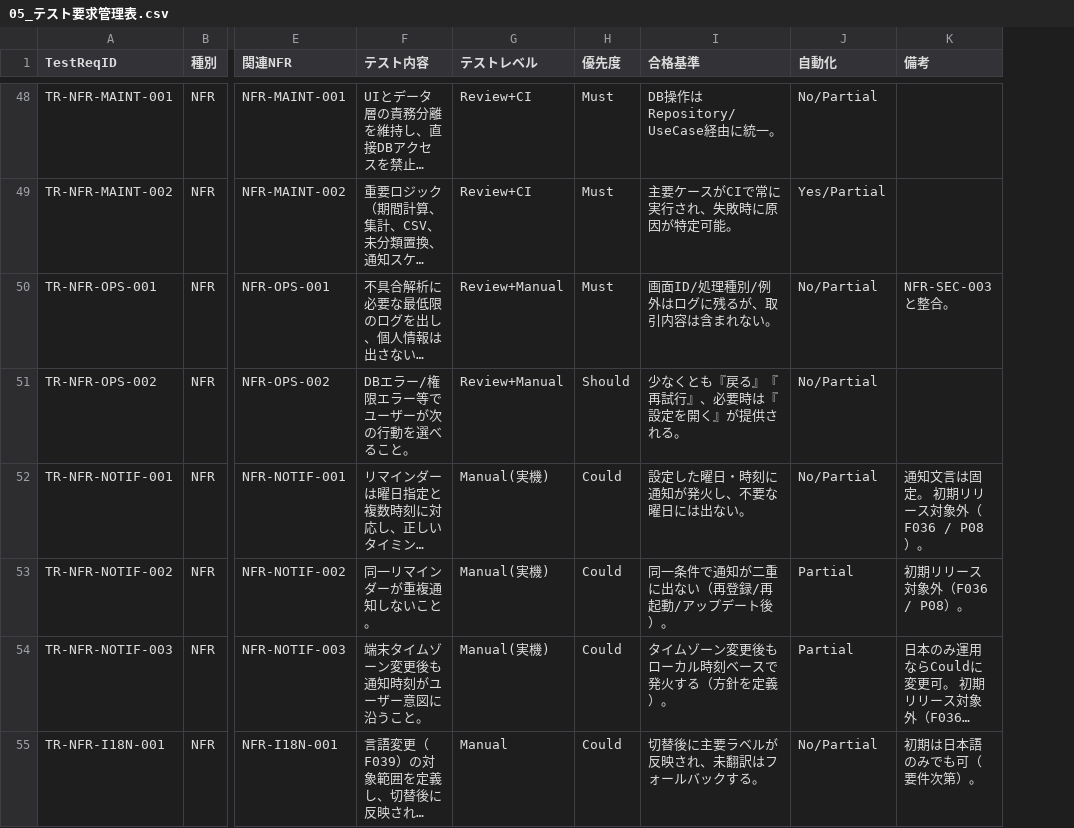
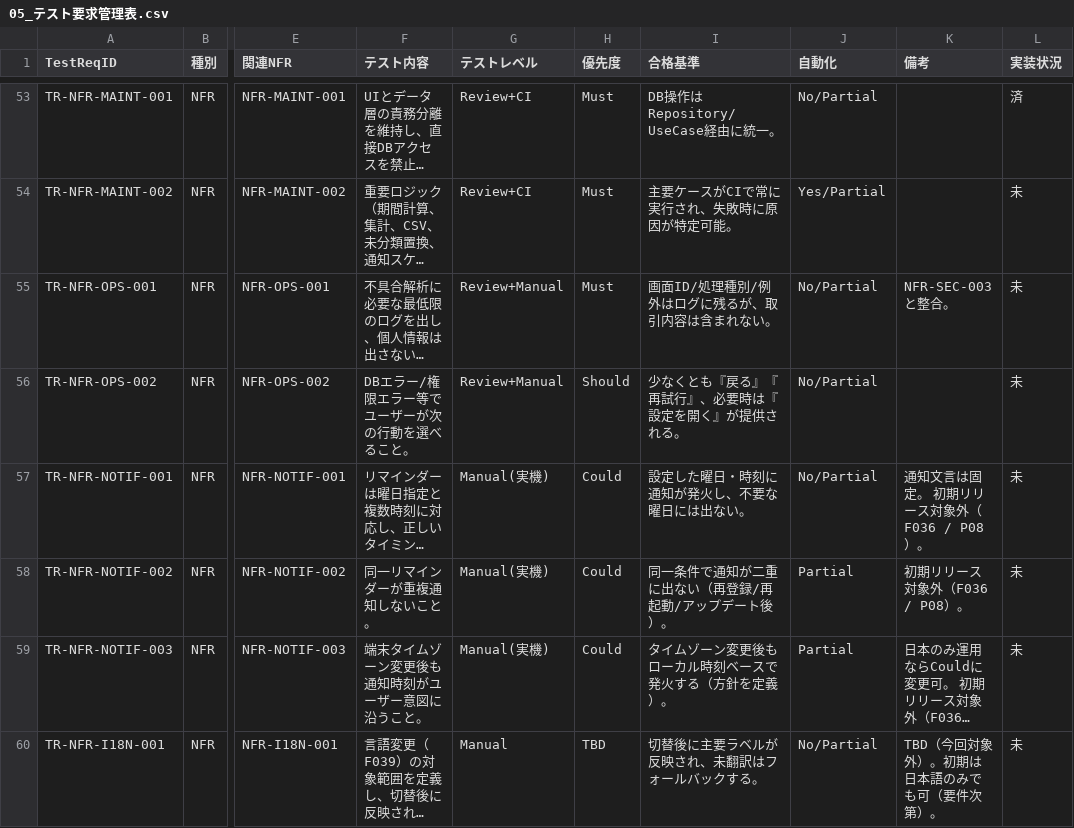
Before and after one commit to shinji1095/kakeibo, a CSV file: docs/05_テスト要求管理表.csv, drawn as a sheet; only a part is shown, gaps mark what is left out; long unchanged cells end in …; addresses are those after the commit; the diff covers the shown part only; the diff names each change by its address in the sheet, - before the commit and + after, or states it on an @@ line.

```diff
--- a/docs/05_テスト要求管理表.csv
+++ b/docs/05_テスト要求管理表.csv
+column L (実装状況), rows 53-60: 済 | 未 | 未 | 未 | 未 | 未 | 未 | 未
-H60 (優先度): Could
+H60 (優先度): TBD
-K60 (備考): 初期は日本語のみでも可（要件次第）。
+K60 (備考): TBD（今回対象外）。初期は日本語のみでも可（要件次第）。
```
Also changed, not shown: 5 added rows and 11 edited cells elsewhere in this file, docs/01_画面リスト.csv, docs/02_機能要件定義.csv, 46 other files.
